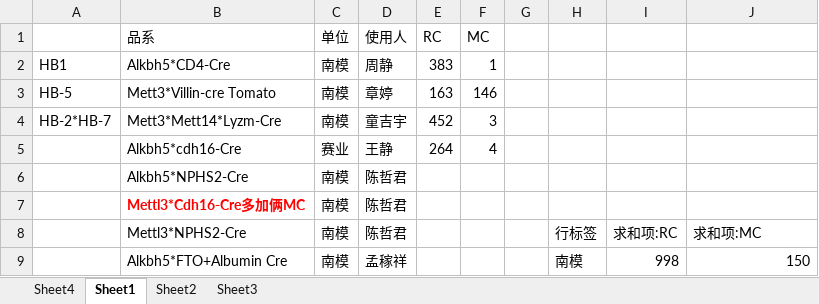
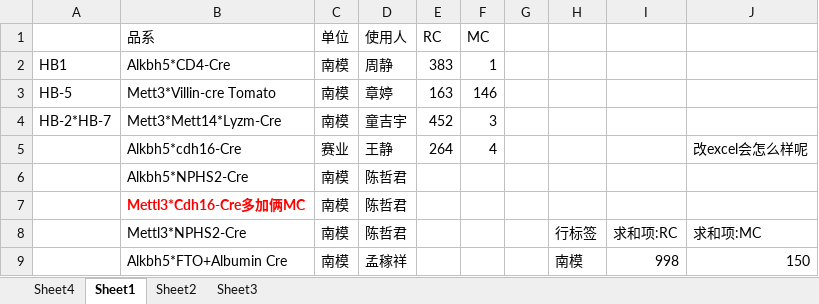
Before and after one commit to dufresne245/test2, an Excel workbook: 赛业笼位实时更新.xlsx, sheet Sheet1, drawn as a sheet; only a part is shown; values as stored, in another font and other column widths than the file's, no borders; conditional formats not drawn; the diff names each change by its address in the sheet, - before the commit and + after, or states it on an @@ line.

Commit message:
try

```diff
--- a/赛业笼位实时更新.xlsx (sheet Sheet1)
+++ b/赛业笼位实时更新.xlsx (sheet Sheet1)
-J5: (empty)
+J5: 改excel会怎么样呢
```
